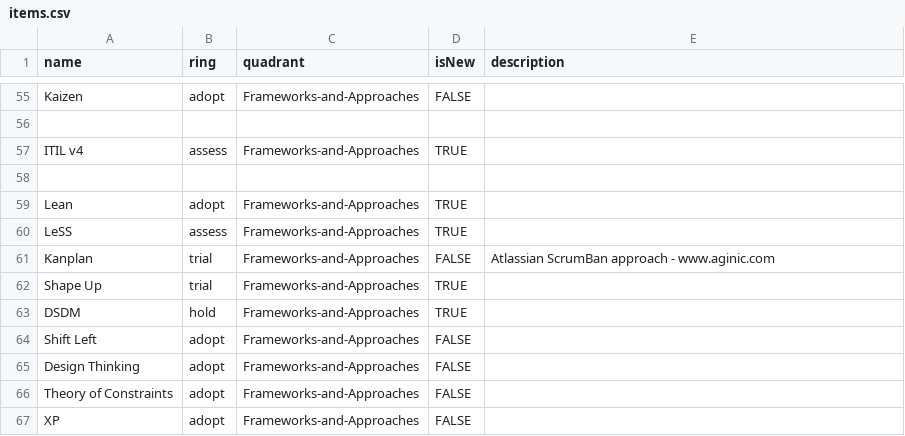
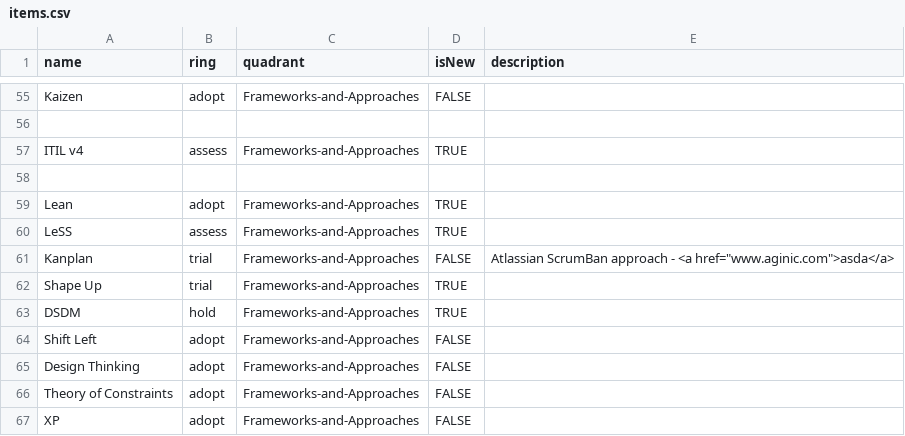
Before and after one commit to paul-aginicds/sonar, a CSV file: items.csv, drawn as a sheet; only a part is shown, gaps mark what is left out.

Commit message:
Update items.csv

```diff
--- a/items.csv
+++ b/items.csv
@@ -60,3 +60,3 @@ Lean,adopt,Frameworks-and-Approaches,TRUE,
 LeSS,assess,Frameworks-and-Approaches,TRUE,
-Kanplan,trial,Frameworks-and-Approaches,FALSE,Atlassian ScrumBan approach - www.aginic.com
+Kanplan,trial,Frameworks-and-Approaches,FALSE,Atlassian ScrumBan approach - <a href="www.aginic.com">asda</a>
 Shape Up,trial,Frameworks-and-Approaches,TRUE,
```
